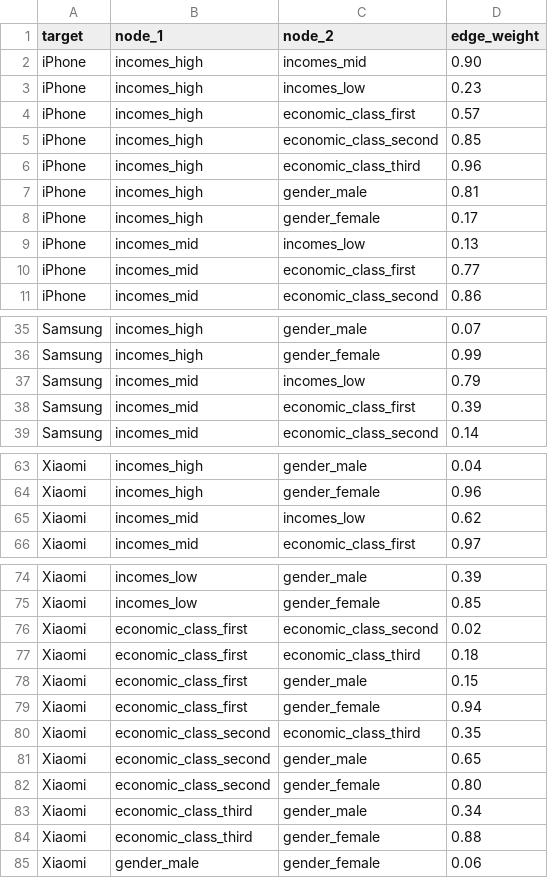
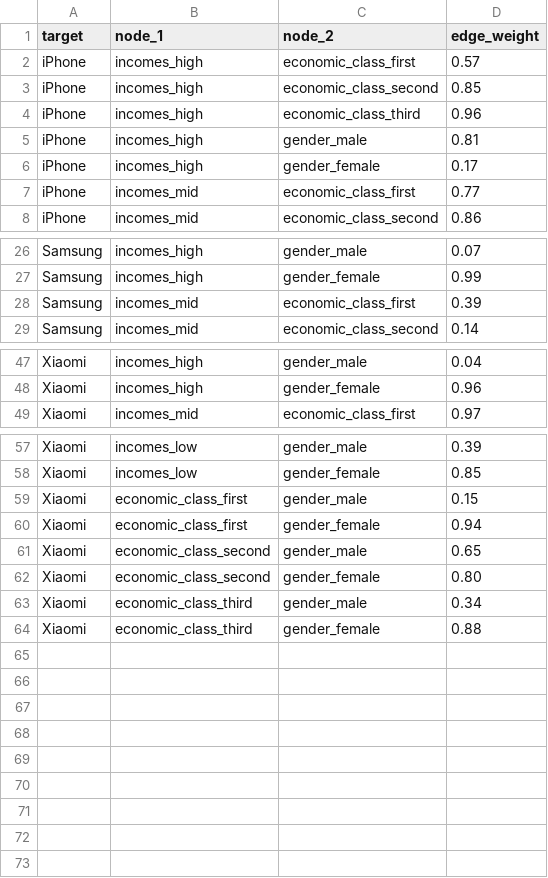
Before and after one commit to Telefonica/XAIoGraphs, a CSV file: examples/example_data_viz/global_explainability_graph_edges_weights.csv, drawn as a sheet; only a part is shown, gaps mark what is left out; the diff covers the shown part only.

```diff
--- a/examples/example_data_viz/global_explainability_graph_edges_weights.csv
+++ b/examples/example_data_viz/global_explainability_graph_edges_weights.csv
@@ -1,4 +1,2 @@
 target,node_1,node_2,edge_weight
-iPhone,incomes_high,incomes_mid,0.90
-iPhone,incomes_high,incomes_low,0.23
 iPhone,incomes_high,economic_class_first,0.57
@@ -8,3 +6,2 @@ iPhone,incomes_high,gender_male,0.81
 iPhone,incomes_high,gender_female,0.17
-iPhone,incomes_mid,incomes_low,0.13
 iPhone,incomes_mid,economic_class_first,0.77
@@ -36,3 +27,2 @@ Samsung,incomes_high,gender_male,0.07
 Samsung,incomes_high,gender_female,0.99
-Samsung,incomes_mid,incomes_low,0.79
 Samsung,incomes_mid,economic_class_first,0.39
@@ -64,3 +48,2 @@ Xiaomi,incomes_high,gender_male,0.04
 Xiaomi,incomes_high,gender_female,0.96
-Xiaomi,incomes_mid,incomes_low,0.62
 Xiaomi,incomes_mid,economic_class_first,0.97
@@ -75,7 +58,4 @@ Xiaomi,incomes_low,gender_male,0.39
 Xiaomi,incomes_low,gender_female,0.85
-Xiaomi,economic_class_first,economic_class_second,0.02
-Xiaomi,economic_class_first,economic_class_third,0.18
 Xiaomi,economic_class_first,gender_male,0.15
 Xiaomi,economic_class_first,gender_female,0.94
-Xiaomi,economic_class_second,economic_class_third,0.35
 Xiaomi,economic_class_second,gender_male,0.65
@@ -84,2 +64 @@ Xiaomi,economic_class_third,gender_male,0.34
 Xiaomi,economic_class_third,gender_female,0.88
-Xiaomi,gender_male,gender_female,0.06
```
Also changed, not shown: 12 removed rows elsewhere in this file, 4 other files.
